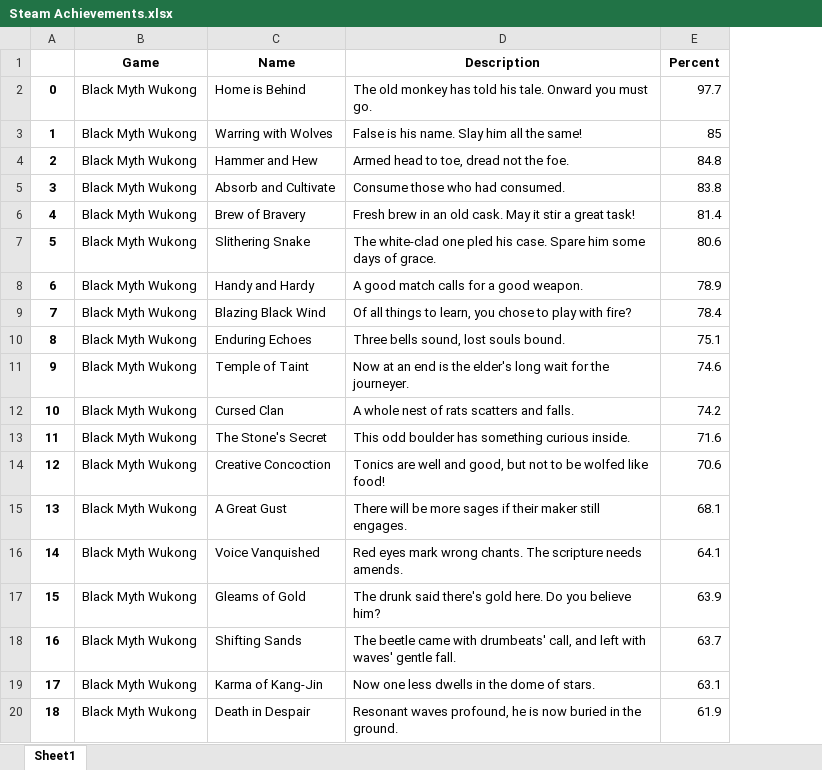
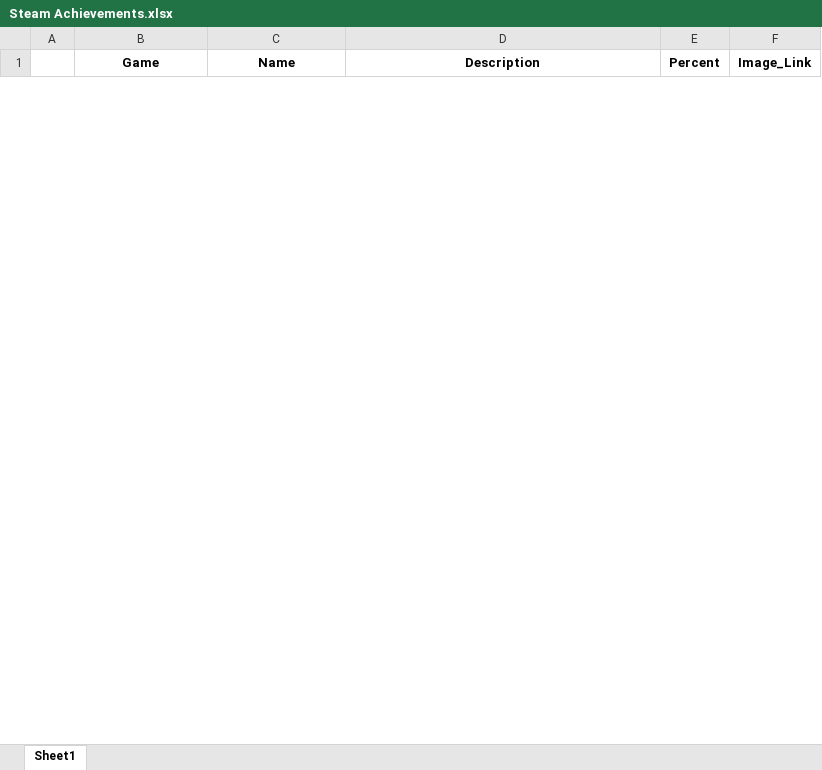
Before and after one commit to contic5/game-achievement-data, an Excel workbook: Steam Achievements.xlsx, sheet Sheet1, drawn as a sheet; only a part is shown; values as stored, in another font and other column widths than the file's, no borders; removed rows and columns are numbered as before the commit, all else as after; the diff covers the shown part only; the diff names each change by its address in the sheet, - before the commit and + after, or states it on an @@ line.

Commit message:
Finished Accessing Data

```diff
--- a/Steam Achievements.xlsx (sheet Sheet1)
+++ b/Steam Achievements.xlsx (sheet Sheet1)
+column F (Image_Link), empty
-row 2: 0 | Black Myth Wukong | Home is Behind | The old monkey has told his tale. Onward you must go. | 97.7
-row 3: 1 | Black Myth Wukong | Warring with Wolves | False is his name. Slay him all the same! | 85
-row 4: 2 | Black Myth Wukong | Hammer and Hew | Armed head to toe, dread not the foe. | 84.8
-row 5: 3 | Black Myth Wukong | Absorb and Cultivate | Consume those who had consumed. | 83.8
-row 6: 4 | Black Myth Wukong | Brew of Bravery | Fresh brew in an old cask. May it stir a great task! | 81.4
-row 7: 5 | Black Myth Wukong | Slithering Snake | The white-clad one pled his case. Spare him some days of grace. | 80.6
-row 8: 6 | Black Myth Wukong | Handy and Hardy | A good match calls for a good weapon. | 78.9
-row 9: 7 | Black Myth Wukong | Blazing Black Wind | Of all things to learn, you chose to play with fire? | 78.4
-row 10: 8 | Black Myth Wukong | Enduring Echoes | Three bells sound, lost souls bound. | 75.1
-row 11: 9 | Black Myth Wukong | Temple of Taint | Now at an end is the elder's long wait for the journeyer. | 74.6
-row 12: 10 | Black Myth Wukong | Cursed Clan | A whole nest of rats scatters and falls. | 74.2
-row 13: 11 | Black Myth Wukong | The Stone's Secret | This odd boulder has something curious inside. | 71.6
-row 14: 12 | Black Myth Wukong | Creative Concoction | Tonics are well and good, but not to be wolfed like food! | 70.6
-row 15: 13 | Black Myth Wukong | A Great Gust | There will be more sages if their maker still engages. | 68.1
-row 16: 14 | Black Myth Wukong | Voice Vanquished | Red eyes mark wrong chants. The scripture needs amends. | 64.1
-row 17: 15 | Black Myth Wukong | Gleams of Gold | The drunk said there's gold here. Do you believe him? | 63.9
-row 18: 16 | Black Myth Wukong | Shifting Sands | The beetle came with drumbeats' call, and left with waves' gentle fall. | 63.7
-row 19: 17 | Black Myth Wukong | Karma of Kang-Jin | Now one less dwells in the dome of stars. | 63.1
-row 20: 18 | Black Myth Wukong | Death in Despair | Resonant waves profound, he is now buried in the ground. | 61.9
```
Also changed, not shown: 42 added rows and 62 removed rows elsewhere in this sheet, Steam_Games.xlsx, 7 other files.
